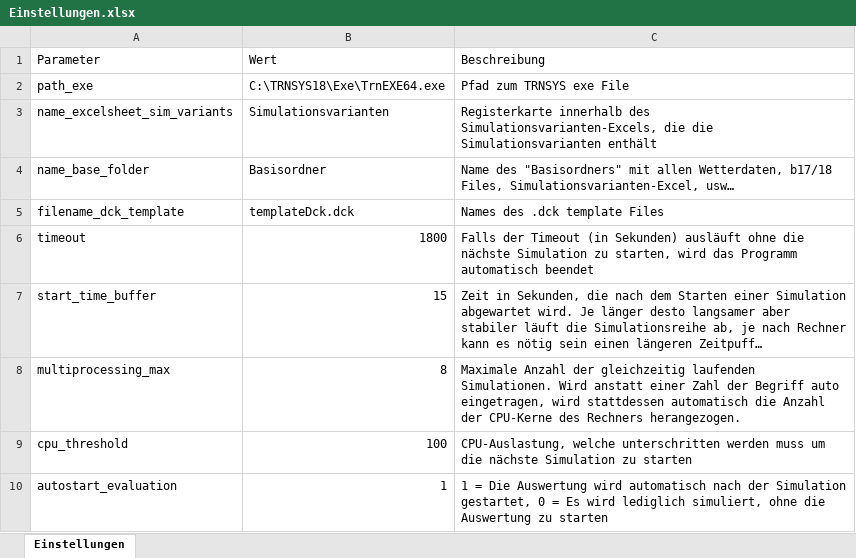
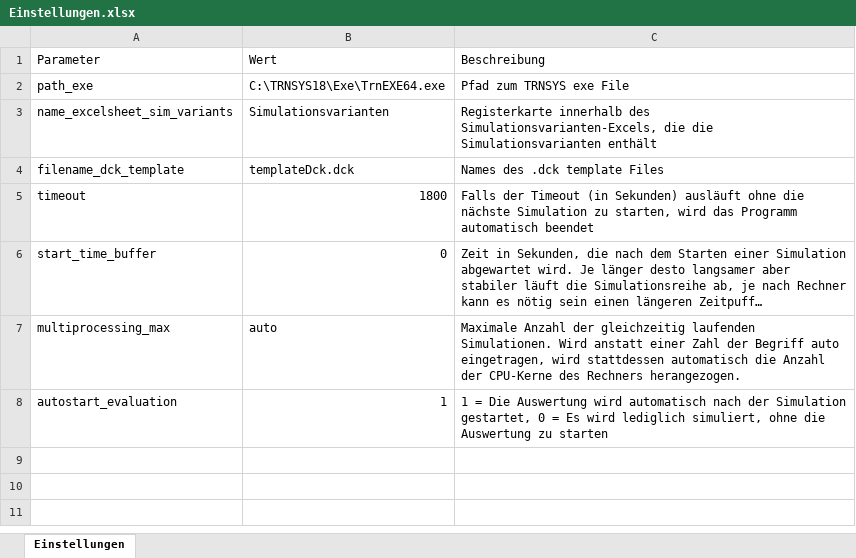
Before and after one commit to Pielau92/TRNSYSAuto, an Excel workbook: Basisordner/Einstellungen.xlsx, sheet Einstellungen, drawn as a sheet; long unchanged cells end in …; values as stored, in another font and other column widths than the file's, no borders; removed rows and columns are numbered as before the commit, all else as after; the diff names each change by its address in the sheet, - before the commit and + after, or states it on an @@ line.

Commit message:
Clean up settings
Removed redundant/old settings from the settings excel file. Also used some settings more consistently.

```diff
--- a/Basisordner/Einstellungen.xlsx (sheet Einstellungen)
+++ b/Basisordner/Einstellungen.xlsx (sheet Einstellungen)
-row 4: name_base_folder | Basisordner | Name des "Basisordners" mit allen Wetterdaten, b17/18 Files, Simulationsvarianten-Excel, usw…
-B6: 15
+B6: 0
-B7: 8
+B7: auto
-row 9: cpu_threshold | 100 | CPU-Auslastung, welche unterschritten werden muss um die nächste Simulation zu starten
```
Also changed, not shown: 1 other file.
